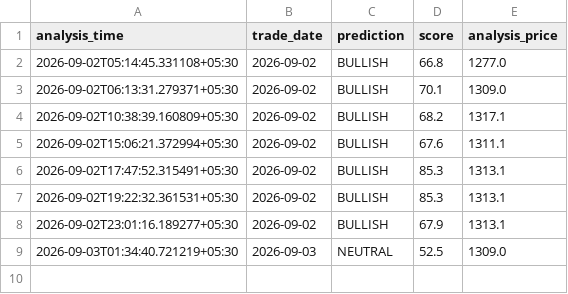
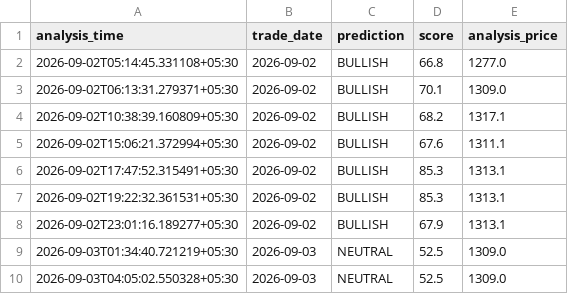
Before and after one commit to sureshr89/ReliancePower360, a CSV file: data/session_predictions.csv, drawn as a sheet.

```diff
--- a/data/session_predictions.csv
+++ b/data/session_predictions.csv
@@ -9 +9,2 @@ analysis_time,trade_date,prediction,score,analysis_price
 2026-09-03T01:34:40.721219+05:30,2026-09-03,NEUTRAL,52.5,1309.0
+2026-09-03T04:05:02.550328+05:30,2026-09-03,NEUTRAL,52.5,1309.0
```
Also changed, not shown: data/latest_news.csv, data/signal_history.csv, 1 other file.
